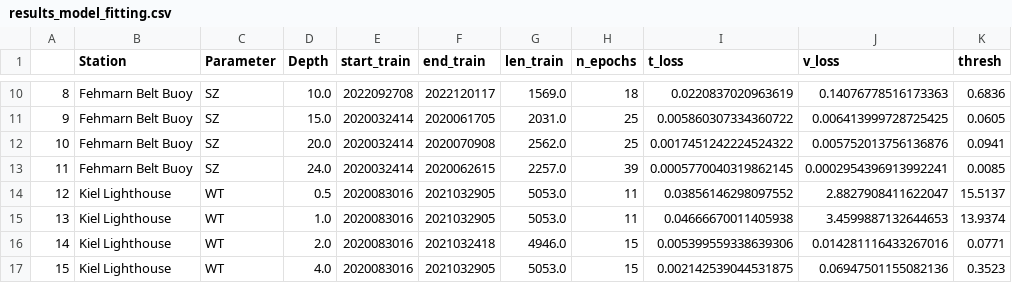
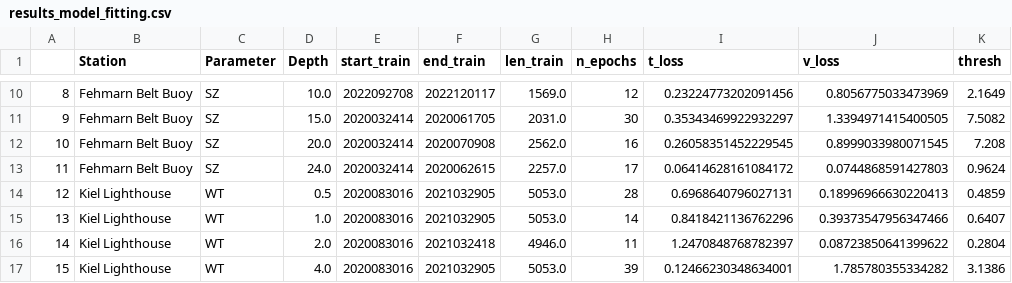
Before and after one commit to IrisHinrichs/01_ML_QC_MARNET, a CSV file: D_Model/Trained_Models/Ocean_WNN/results_model_fitting.csv, drawn as a sheet; only a part is shown, gaps mark what is left out; the diff covers the shown part only.

```diff
--- a/D_Model/Trained_Models/Ocean_WNN/results_model_fitting.csv
+++ b/D_Model/Trained_Models/Ocean_WNN/results_model_fitting.csv
@@ -10,8 +10,8 @@
-8,Fehmarn Belt Buoy,SZ,10.0,2022092708,2022120117,1569.0,18,0.0220837020963619,0.14076778516173363,0.6836
-9,Fehmarn Belt Buoy,SZ,15.0,2020032414,2020061705,2031.0,25,0.005860307334360722,0.006413999728725425,0.0605
-10,Fehmarn Belt Buoy,SZ,20.0,2020032414,2020070908,2562.0,25,0.0017451242224524322,0.005752013756136876,0.0941
-11,Fehmarn Belt Buoy,SZ,24.0,2020032414,2020062615,2257.0,39,0.0005770040319862145,0.0002954396913992241,0.0085
-12,Kiel Lighthouse,WT,0.5,2020083016,2021032905,5053.0,11,0.03856146298097552,2.8827908411622047,15.5137
-13,Kiel Lighthouse,WT,1.0,2020083016,2021032905,5053.0,11,0.04666670011405938,3.4599887132644653,13.9374
-14,Kiel Lighthouse,WT,2.0,2020083016,2021032418,4946.0,15,0.005399559338639306,0.014281116433267016,0.0771
-15,Kiel Lighthouse,WT,4.0,2020083016,2021032905,5053.0,15,0.002142539044531875,0.06947501155082136,0.3523
+8,Fehmarn Belt Buoy,SZ,10.0,2022092708,2022120117,1569.0,12,0.23224773202091456,0.8056775033473969,2.1649
+9,Fehmarn Belt Buoy,SZ,15.0,2020032414,2020061705,2031.0,30,0.35343469922932297,1.3394971415400505,7.5082
+10,Fehmarn Belt Buoy,SZ,20.0,2020032414,2020070908,2562.0,16,0.26058351452229545,0.8999033980071545,7.208
+11,Fehmarn Belt Buoy,SZ,24.0,2020032414,2020062615,2257.0,17,0.06414628161084172,0.0744868591427803,0.9624
+12,Kiel Lighthouse,WT,0.5,2020083016,2021032905,5053.0,28,0.6968640796027131,0.18996966630220413,0.4859
+13,Kiel Lighthouse,WT,1.0,2020083016,2021032905,5053.0,14,0.8418421136762296,0.39373547956347466,0.6407
+14,Kiel Lighthouse,WT,2.0,2020083016,2021032418,4946.0,11,1.2470848768782397,0.08723850641399622,0.2804
+15,Kiel Lighthouse,WT,4.0,2020083016,2021032905,5053.0,39,0.12466230348634001,1.785780355334282,3.1386
```
Also changed, not shown: 142 edited cells elsewhere in this file.
